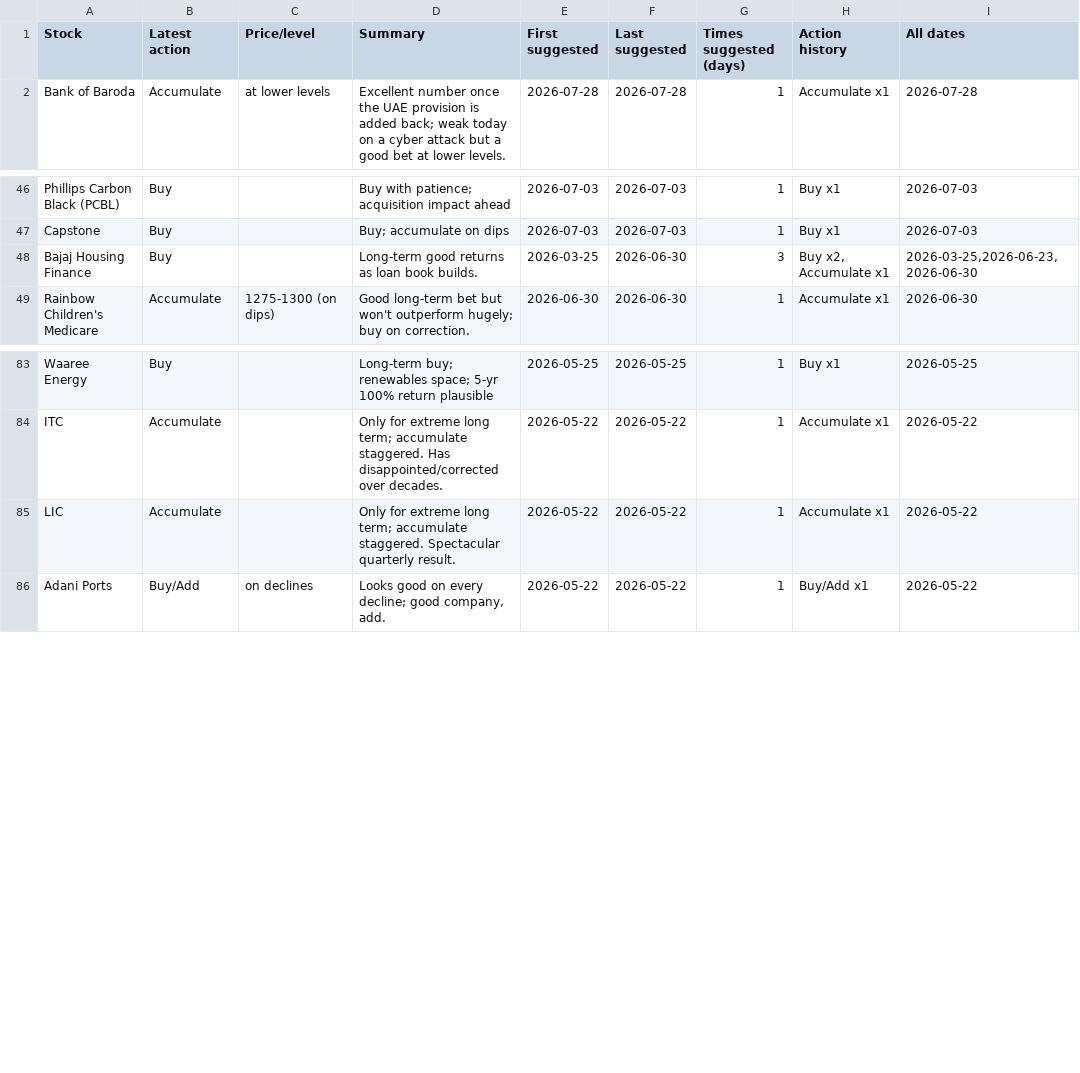
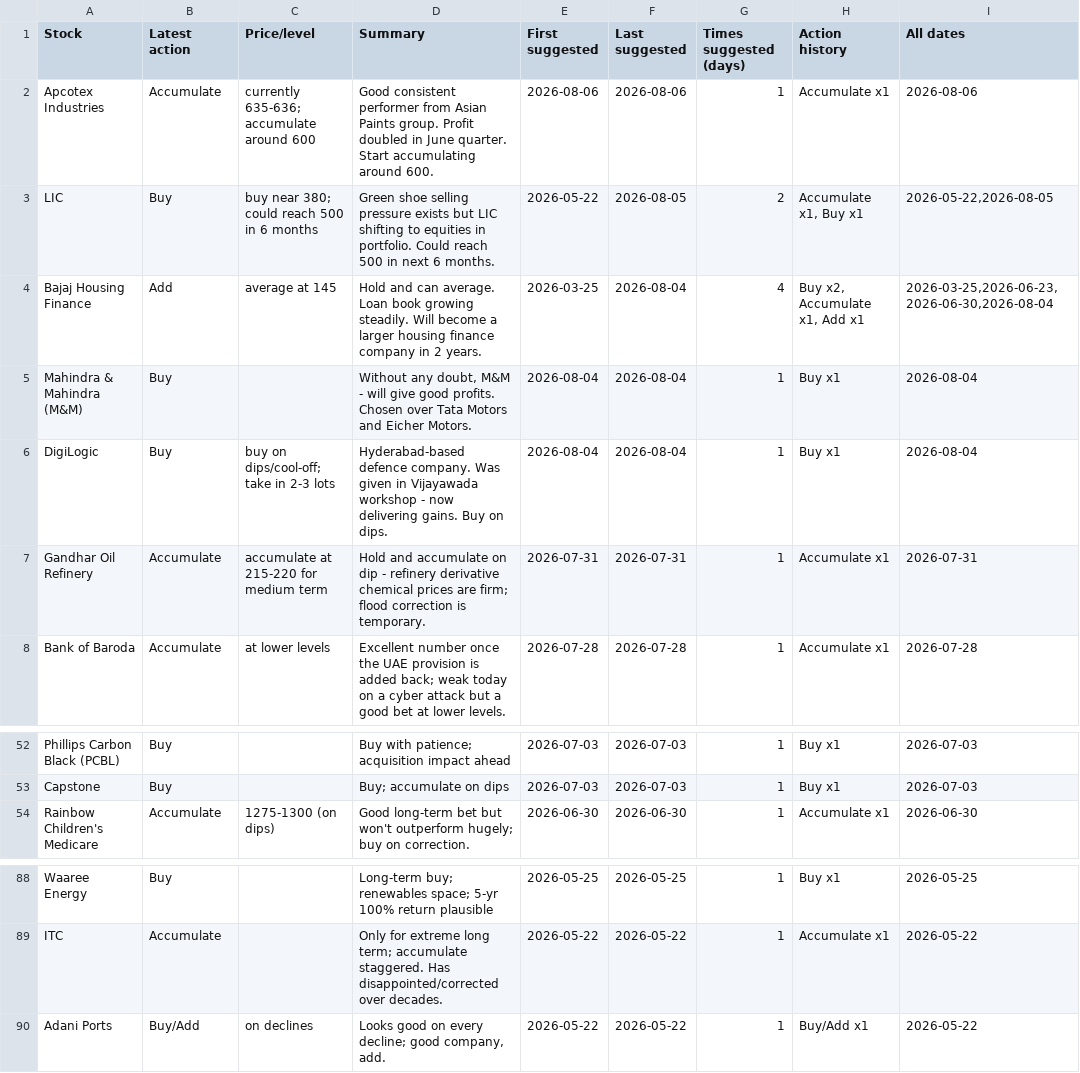
Before and after one commit to teja788/business_breakfast_youtube_summarizer, a CSV file: output/kutumba_rao/buy_recommendations.csv, drawn as a sheet; only a part is shown, gaps mark what is left out; removed rows and columns are numbered as before the commit, all else as after; the diff names each change by its address in the sheet, - before the commit and + after, or states it on an @@ line.

```diff
--- a/output/kutumba_rao/buy_recommendations.csv
+++ b/output/kutumba_rao/buy_recommendations.csv
+row 2: Apcotex Industries | Accumulate | currently 635-636; accumulate around 600 | Good consistent performer from Asian Paints group. Profit doubled in June quarter. Start accumulating around 600. | 2026-08-06 | 2026-08-06 | 1 | Accumulate x1 | 2026-08-06
+row 3: LIC | Buy | buy near 380; could reach 500 in 6 months | Green shoe selling pressure exists but LIC shifting to equities in portfolio. Could reach 500 in next 6 months. | 2026-05-22 | 2026-08-05 | 2 | Accumulate x1, Buy x1 | 2026-05-22,2026-08-05
+row 4: Bajaj Housing Finance | Add | average at 145 | Hold and can average. Loan book growing steadily. Will become a larger housing finance company in 2 years. | 2026-03-25 | 2026-08-04 | 4 | Buy x2, Accumulate x1, Add x1 | 2026-03-25,2026-06-23,2026-06-30,2026-08-04
+row 5: Mahindra & Mahindra (M&M) | Buy |  | Without any doubt, M&M - will give good profits. Chosen over Tata Motors and Eicher Motors. | 2026-08-04 | 2026-08-04 | 1 | Buy x1 | 2026-08-04
+row 6: DigiLogic | Buy | buy on dips/cool-off; take in 2-3 lots | Hyderabad-based defence company. Was given in Vijayawada workshop - now delivering gains. Buy on dips. | 2026-08-04 | 2026-08-04 | 1 | Buy x1 | 2026-08-04
+row 7: Gandhar Oil Refinery | Accumulate | accumulate at 215-220 for medium term | Hold and accumulate on dip - refinery derivative chemical prices are firm; flood correction is temporary. | 2026-07-31 | 2026-07-31 | 1 | Accumulate x1 | 2026-07-31
-row 48: Bajaj Housing Finance | Buy |  | Long-term good returns as loan book builds. | 2026-03-25 | 2026-06-30 | 3 | Buy x2, Accumulate x1 | 2026-03-25,2026-06-23,2026-06-30
-row 85: LIC | Accumulate |  | Only for extreme long term; accumulate staggered. Spectacular quarterly result. | 2026-05-22 | 2026-05-22 | 1 | Accumulate x1 | 2026-05-22
```
Also changed, not shown: output/kranti/buy_recommendations.csv, output/kranti/recommendations.csv, 40 other files.
